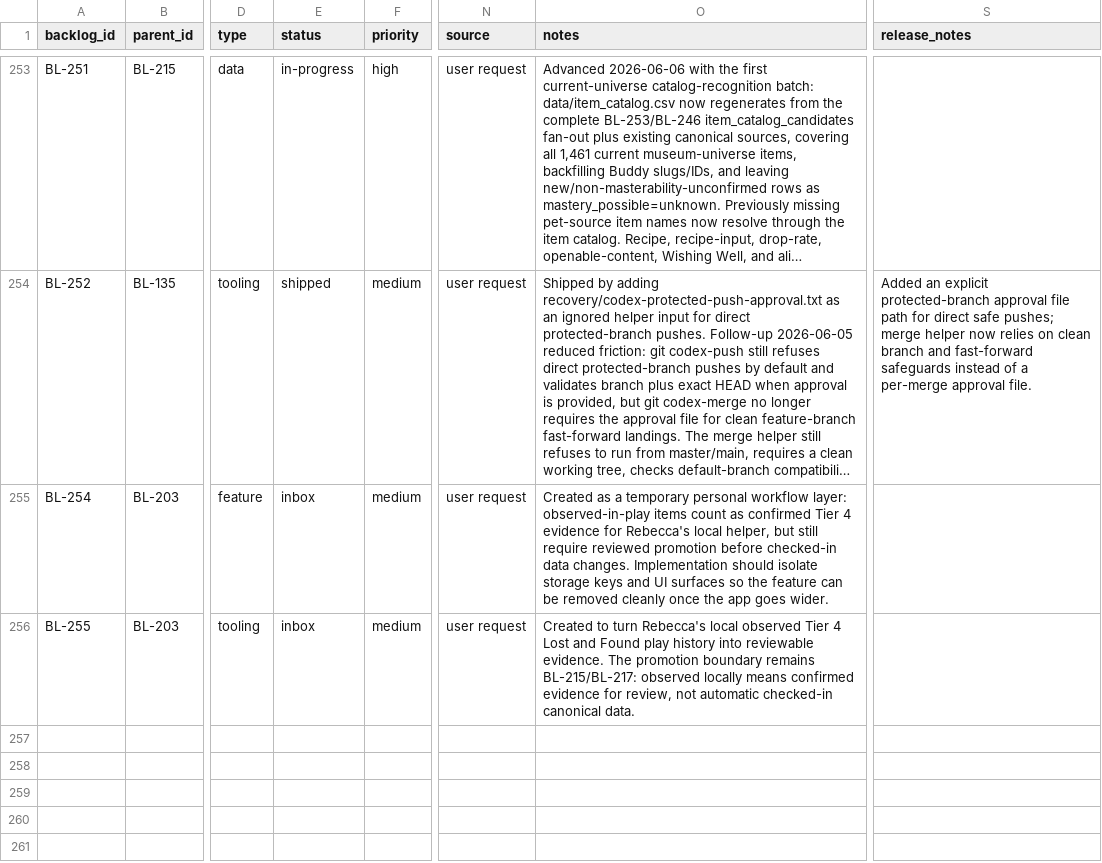
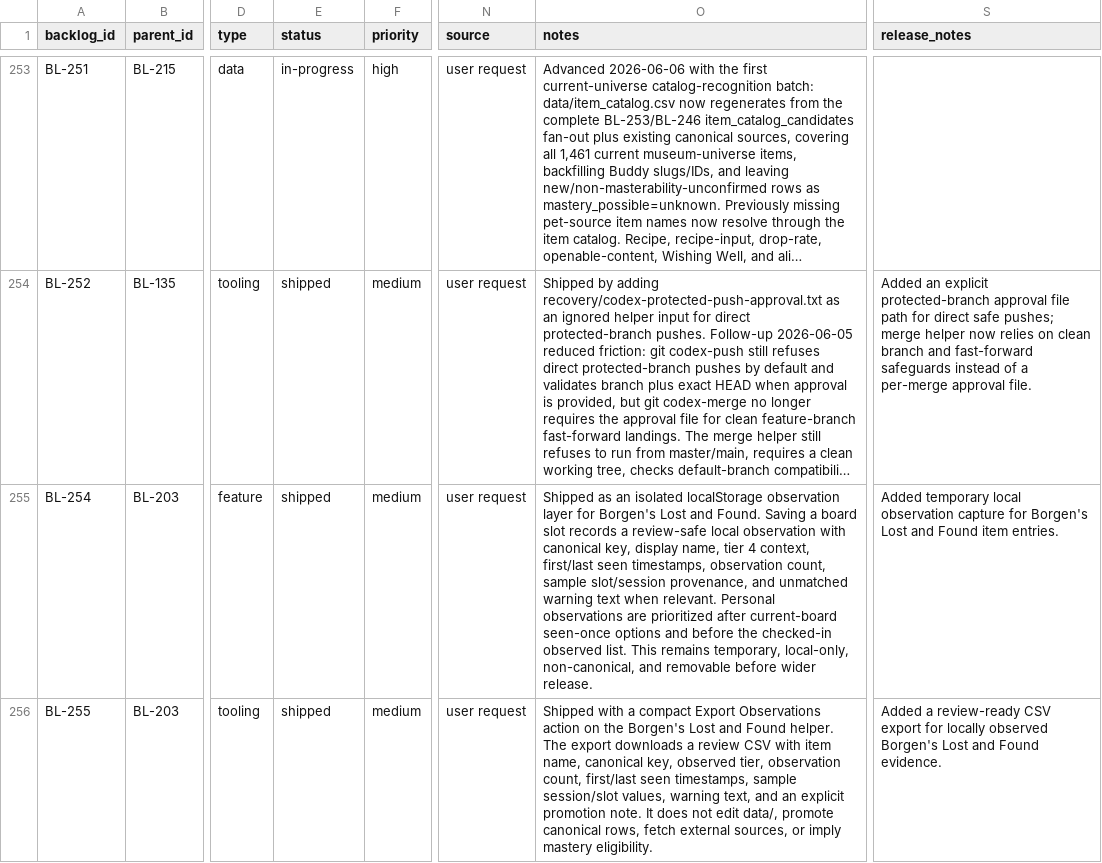
Before and after one commit to missvin/farmrpg-tools, a CSV file: planning/backlog.csv, drawn as a sheet; only a part is shown, gaps mark what is left out; long unchanged cells end in …; the diff names each change by its address in the sheet, - before the commit and + after, or states it on an @@ line.

Commit message:
feat(lost-found): capture local observation evidence

```diff
--- a/planning/backlog.csv
+++ b/planning/backlog.csv
-E255:E256 (status): inbox
+E255:E256 (status): shipped
-O255 (notes): Created as a temporary personal workflow layer: observed-in-play items count as confirmed Tier 4 evidence for Rebecca's local helper, but still require reviewed promotion before checked-in data changes. Implementation should isolate storage keys and UI surfaces so the feature can be removed cleanly once the app goes wider.
+O255 (notes): Shipped as an isolated localStorage observation layer for Borgen's Lost and Found. Saving a board slot records a review-safe local observation with canonical key, display name, tier 4 context, first/last seen timestamps, observation count, sample slot/session provenance, and unmatched warning text when relevant. Personal observations are prioritized after current-board seen-once options and before the checked-in observed list. This remains temporary, local-only, non-canonical, and removable before wider release.
-S255 (release_notes): (empty)
+S255 (release_notes): Added temporary local observation capture for Borgen's Lost and Found item entries.
-O256 (notes): Created to turn Rebecca's local observed Tier 4 Lost and Found play history into reviewable evidence. The promotion boundary remains BL-215/BL-217: observed locally means confirmed evidence for review, not automatic checked-in canonical data.
+O256 (notes): Shipped with a compact Export Observations action on the Borgen's Lost and Found helper. The export downloads a review CSV with item name, canonical key, observed tier, observation count, first/last seen timestamps, sample session/slot values, warning text, and an explicit promotion note. It does not edit data/, promote canonical rows, fetch external sources, or imply mastery eligibility.
-S256 (release_notes): (empty)
+S256 (release_notes): Added a review-ready CSV export for locally observed Borgen's Lost and Found evidence.
```
Also changed, not shown: 5 other files.
